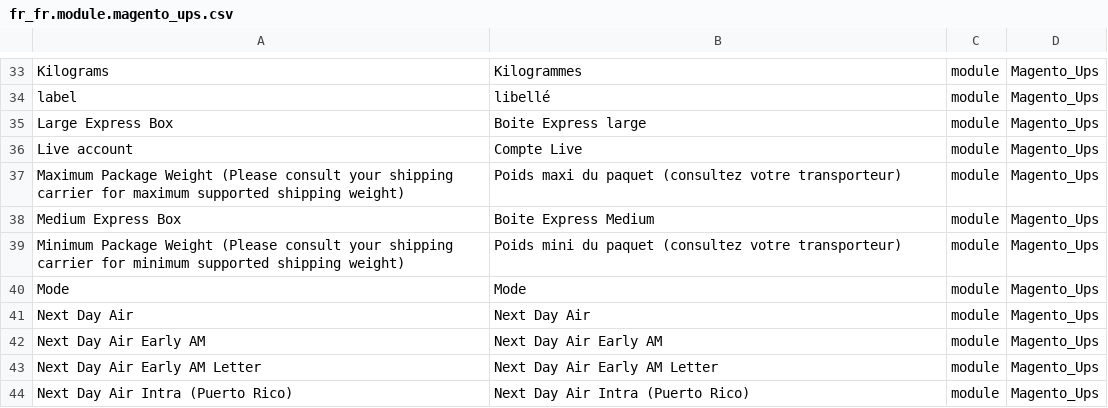
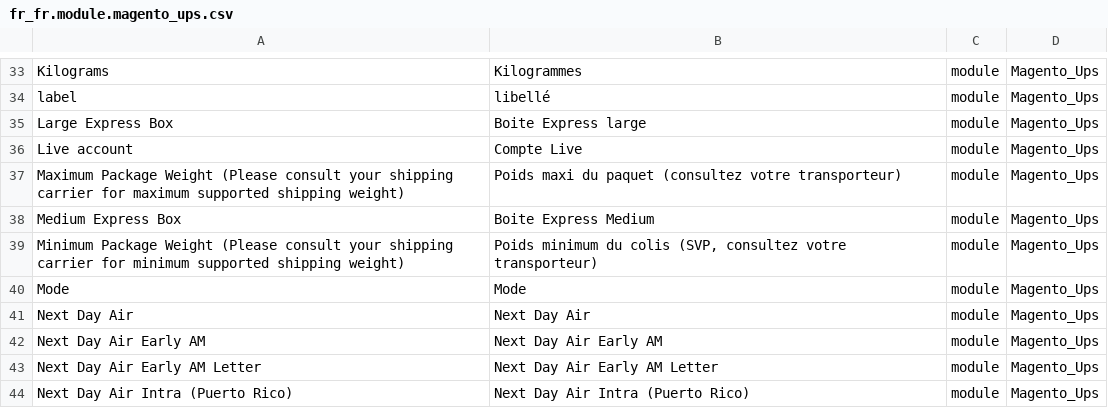
Before and after one commit to Imaginaerum/magento2-language-fr-fr, a CSV file: fr_fr.module.magento_ups.csv, drawn as a sheet; only a part is shown, gaps mark what is left out.

Commit message:
fix #243

```diff
--- a/fr_fr.module.magento_ups.csv
+++ b/fr_fr.module.magento_ups.csv
@@ -38,3 +38,3 @@
 "Medium Express Box","Boite Express Medium",module,Magento_Ups
-"Minimum Package Weight (Please consult your shipping carrier for minimum supported shipping weight)","Poids mini du paquet (consultez votre transporteur)",module,Magento_Ups
+"Minimum Package Weight (Please consult your shipping carrier for minimum supported shipping weight)","Poids minimum du colis (SVP, consultez votre transporteur)",module,Magento_Ups
 "Mode","Mode",module,Magento_Ups
```
